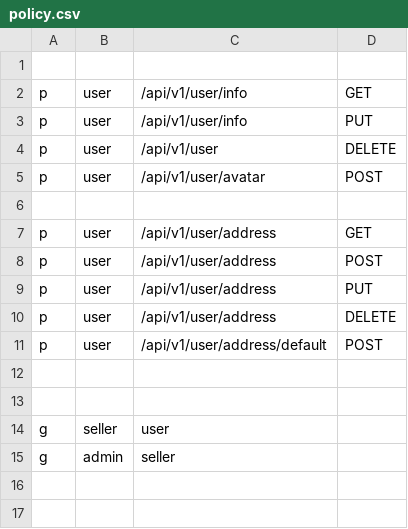
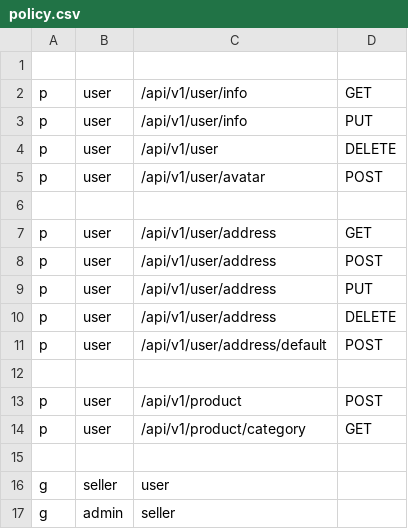
Before and after one commit to A-outsider/tiktok_e-commence, a CSV file: data/casbin/policy.csv, drawn as a sheet.

```diff
--- a/data/casbin/policy.csv
+++ b/data/casbin/policy.csv
@@ -12,2 +12,4 @@ p, user, /api/v1/user/address/default, POST
 
+p, user, /api/v1/product, POST
+p, user, /api/v1/product/category, GET
 
```
Also changed, not shown: 29 other files.
